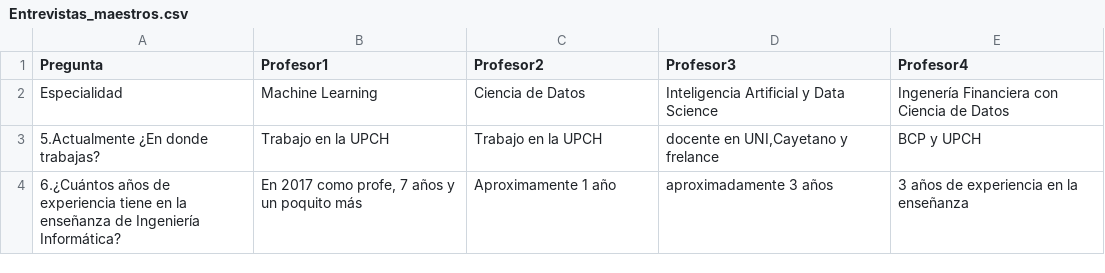
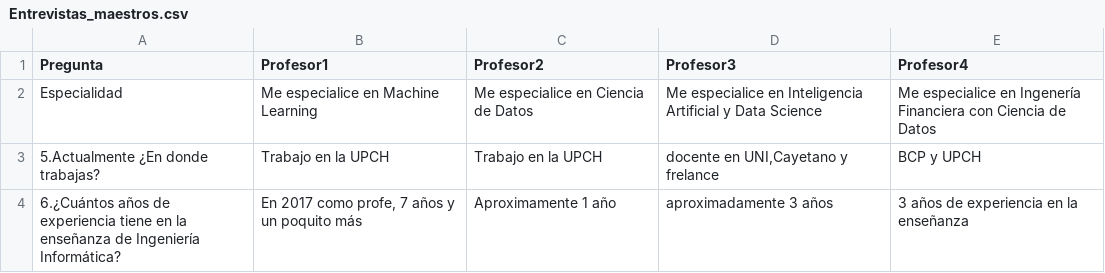
Before and after one commit to MassielCC/NLP_ProyectoFinal, a CSV file: Entrevistas_maestros.csv, drawn as a sheet; only a part is shown.

Commit message:
Update Entrevistas_maestros.csv

```diff
--- a/Entrevistas_maestros.csv
+++ b/Entrevistas_maestros.csv
@@ -1,3 +1,3 @@
 Pregunta,Profesor1,Profesor2,Profesor3,Profesor4
-Especialidad,Machine Learning,Ciencia de Datos,Inteligencia Artificial y Data Science,Ingenería Financiera con Ciencia de Datos
+Especialidad,Me especialice en Machine Learning,Me especialice en Ciencia de Datos,Me especialice en Inteligencia Artificial y Data Science,Me especialice en Ingenería Financiera con Ciencia de Datos
 5.Actualmente ¿En donde trabajas?,Trabajo en la UPCH,Trabajo en la UPCH," docente en UNI,Cayetano y frelance",BCP y UPCH
```
